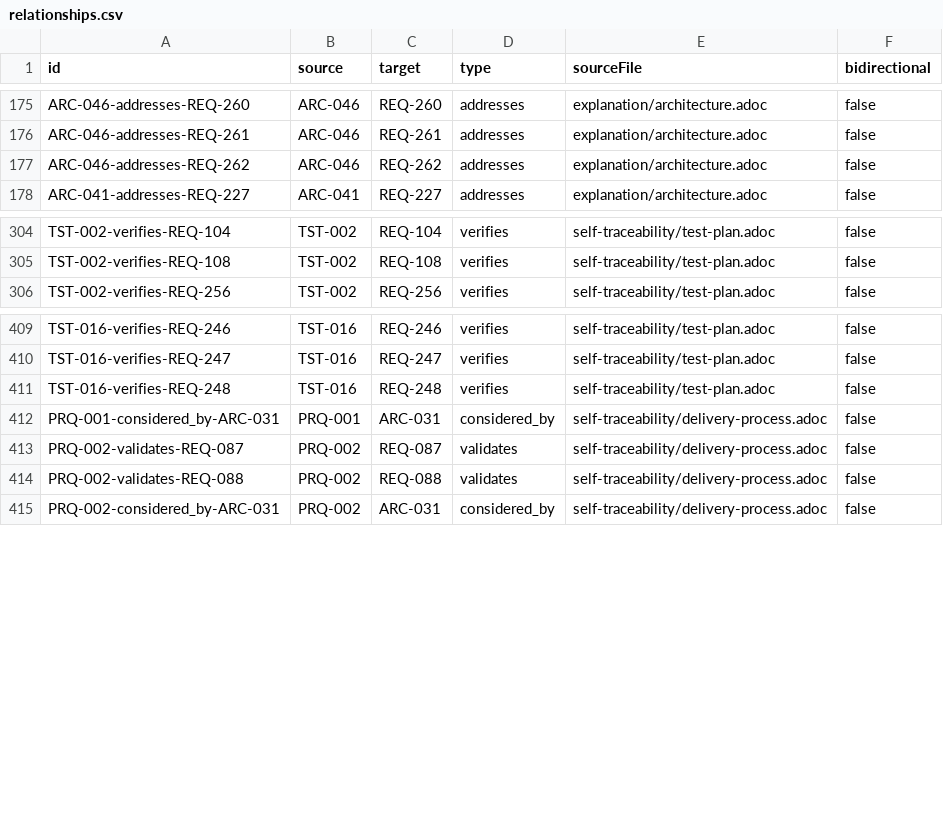
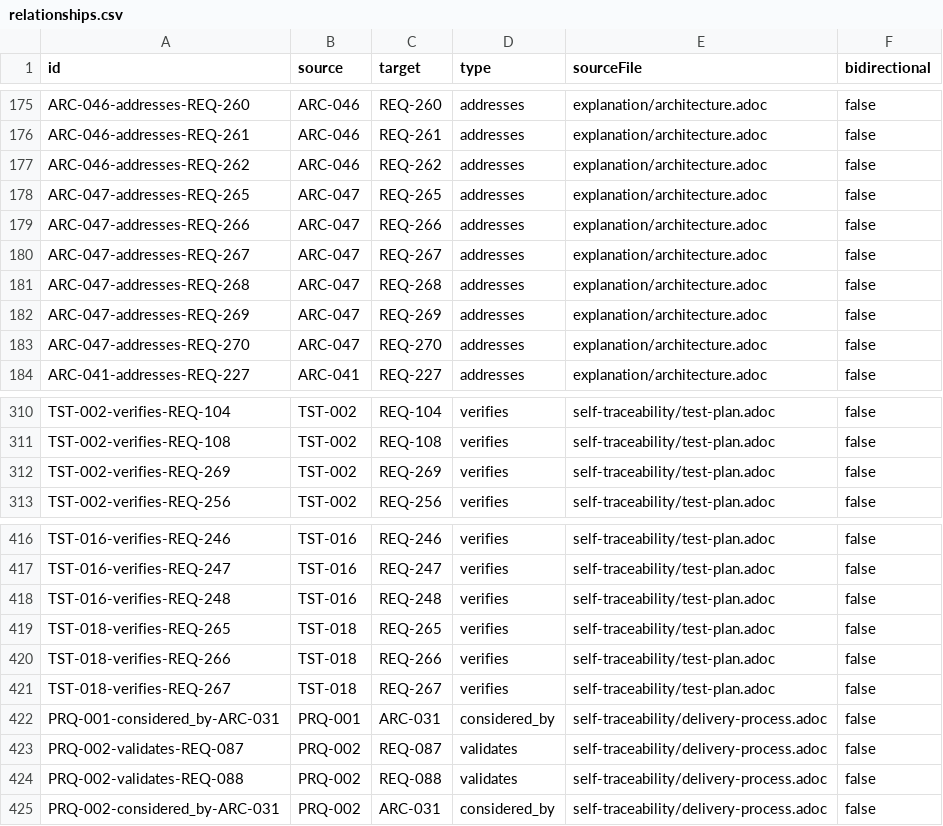
Before and after one commit to rattermeyer/antora-tracer, a CSV file: examples/tracer/modules/ROOT/attachments/traceability/relationships.csv, drawn as a sheet; only a part is shown, gaps mark what is left out; the diff names each change by its address in the sheet, - before the commit and + after, or states it on an @@ line.

```diff
--- a/examples/tracer/modules/ROOT/attachments/traceability/relationships.csv
+++ b/examples/tracer/modules/ROOT/attachments/traceability/relationships.csv
+row 178: ARC-047-addresses-REQ-265 | ARC-047 | REQ-265 | addresses | explanation/architecture.adoc | false
+row 179: ARC-047-addresses-REQ-266 | ARC-047 | REQ-266 | addresses | explanation/architecture.adoc | false
+row 180: ARC-047-addresses-REQ-267 | ARC-047 | REQ-267 | addresses | explanation/architecture.adoc | false
+row 181: ARC-047-addresses-REQ-268 | ARC-047 | REQ-268 | addresses | explanation/architecture.adoc | false
+row 182: ARC-047-addresses-REQ-269 | ARC-047 | REQ-269 | addresses | explanation/architecture.adoc | false
+row 183: ARC-047-addresses-REQ-270 | ARC-047 | REQ-270 | addresses | explanation/architecture.adoc | false
+row 312: TST-002-verifies-REQ-269 | TST-002 | REQ-269 | verifies | self-traceability/test-plan.adoc | false
+row 419: TST-018-verifies-REQ-265 | TST-018 | REQ-265 | verifies | self-traceability/test-plan.adoc | false
+row 420: TST-018-verifies-REQ-266 | TST-018 | REQ-266 | verifies | self-traceability/test-plan.adoc | false
+row 421: TST-018-verifies-REQ-267 | TST-018 | REQ-267 | verifies | self-traceability/test-plan.adoc | false
```
Also changed, not shown: examples/tracer/modules/ROOT/attachments/traceability/nodes.csv, 11 other files.
